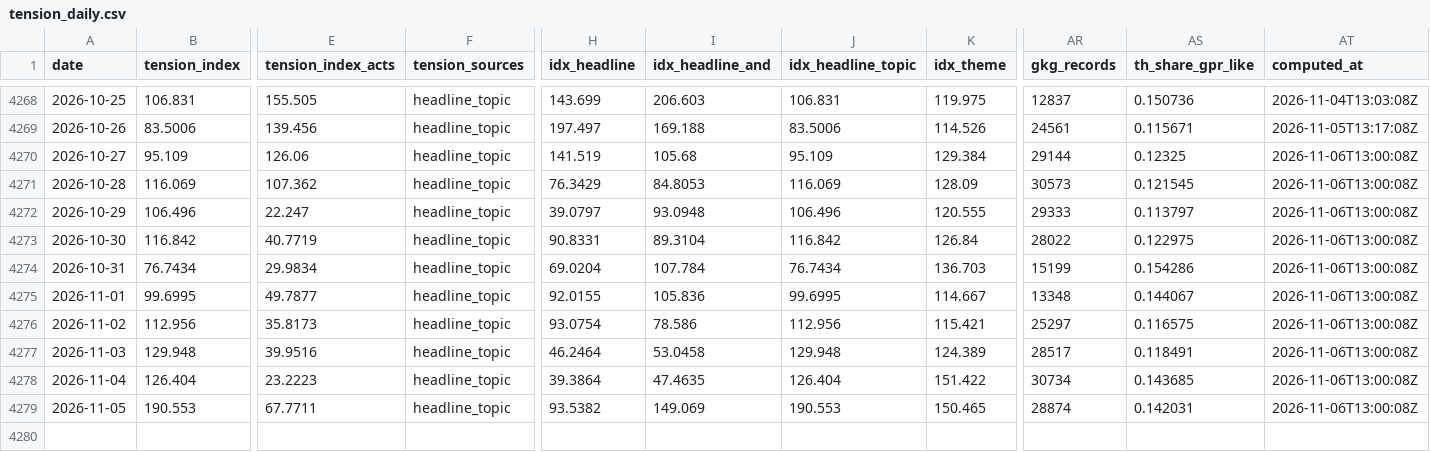
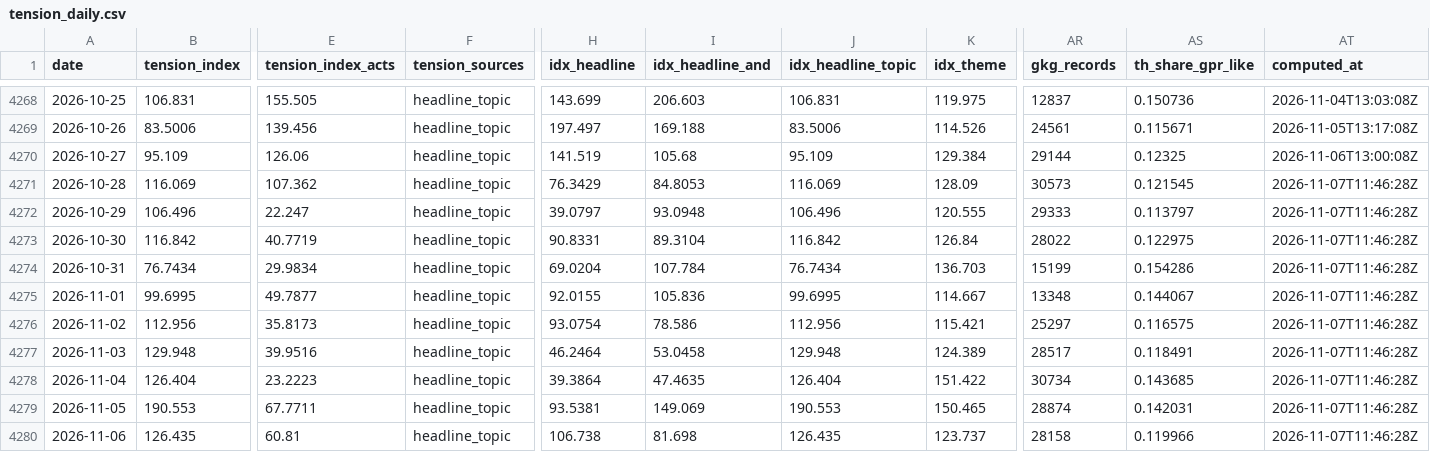
Before and after one commit to EthanC100/tension-index, a CSV file: data/tension_daily.csv, drawn as a sheet; only a part is shown, gaps mark what is left out; rows hold the shown columns only; the diff names each change by its address in the sheet, - before the commit and + after, or states it on an @@ line.

```diff
--- a/data/tension_daily.csv
+++ b/data/tension_daily.csv
-AT4271:AT4279 (computed_at): 2026-11-06T13:00:08Z
+AT4271:AT4279 (computed_at): 2026-11-07T11:46:28Z
-H4279 (idx_headline): 93.5382
+H4279 (idx_headline): 93.5381
+row 4280: 2026-11-06 | 126.435 | 60.81 | headline_topic | 106.738 | 81.698 | 126.435 | 123.737 | 28158 | 0.119966 | 2026-11-07T11:46:28Z
```
